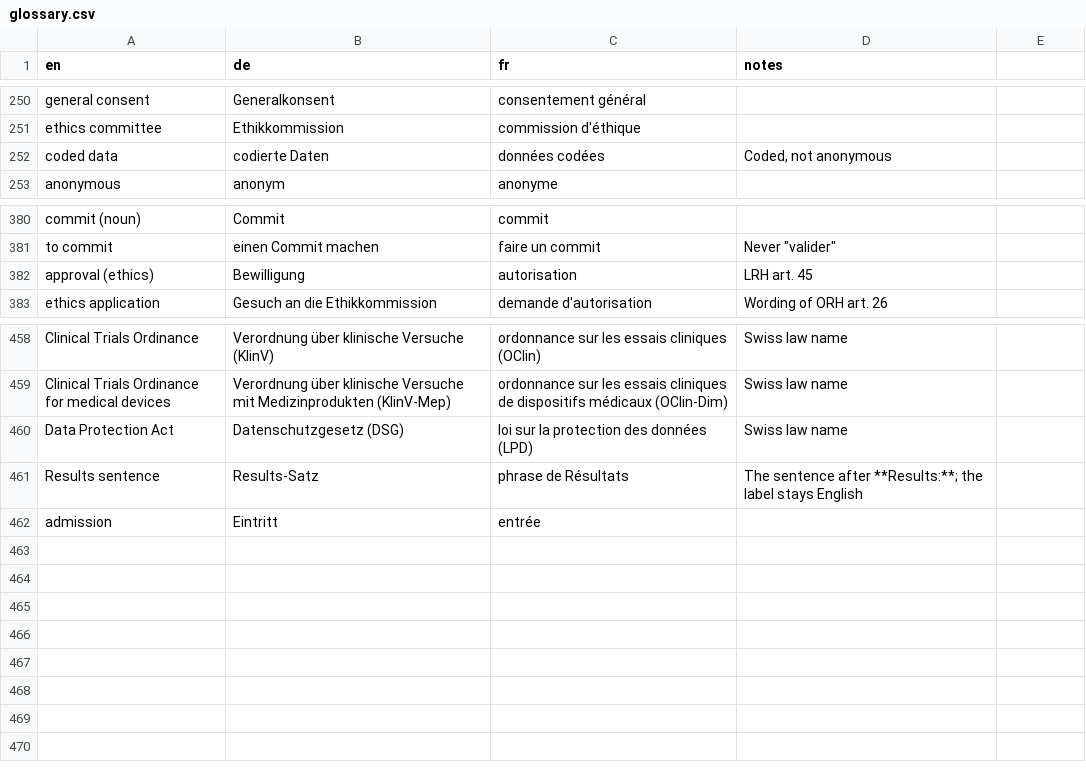
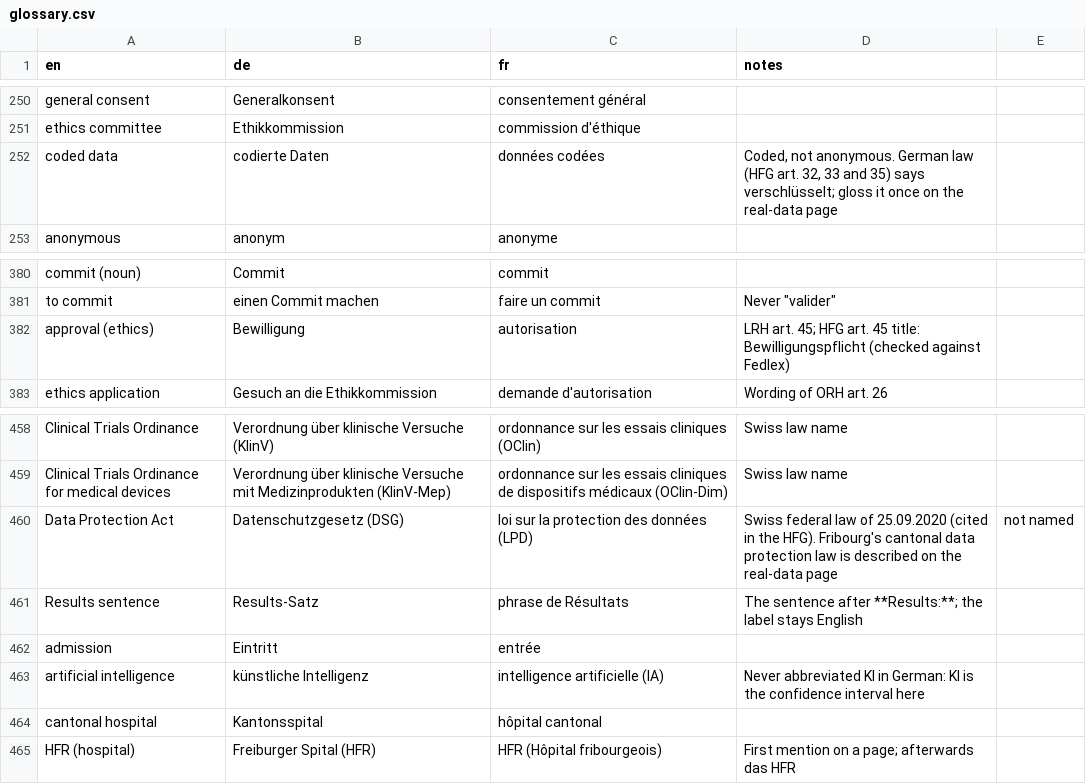
Before and after one commit to hfr-ortho/stats-formation, a CSV file: docs/glossary.csv, drawn as a sheet; only a part is shown, gaps mark what is left out.

```diff
--- a/docs/glossary.csv
+++ b/docs/glossary.csv
@@ -251,3 +251,3 @@ general consent,Generalkonsent,consentement général,
 ethics committee,Ethikkommission,commission d'éthique,
-coded data,codierte Daten,données codées,"Coded, not anonymous"
+coded data,codierte Daten,données codées,"Coded, not anonymous. German law (HFG art. 32, 33 and 35) says verschlüsselt; gloss it once on the real-data page"
 anonymous,anonym,anonyme,
@@ -381,3 +381,3 @@ commit (noun),Commit,commit,
 to commit,einen Commit machen,faire un commit,"Never ""valider"""
-approval (ethics),Bewilligung,autorisation,LRH art. 45
+approval (ethics),Bewilligung,autorisation,LRH art. 45; HFG art. 45 title: Bewilligungspflicht (checked against Fedlex)
 ethics application,Gesuch an die Ethikkommission,demande d'autorisation,Wording of ORH art. 26
@@ -459,4 +459,7 @@ Clinical Trials Ordinance,Verordnung über klinische Versuche (KlinV),ordonnance
 Clinical Trials Ordinance for medical devices,Verordnung über klinische Versuche mit Medizinprodukten (KlinV-Mep),ordonnance sur les essais cliniques de dispositifs médicaux (OClin-Dim),Swiss law name
-Data Protection Act,Datenschutzgesetz (DSG),loi sur la protection des données (LPD),Swiss law name
+Data Protection Act,Datenschutzgesetz (DSG),loi sur la protection des données (LPD),Swiss federal law of 25.09.2020 (cited in the HFG). Fribourg's cantonal data protection law is described on the real-data page, not named
 Results sentence,Results-Satz,phrase de Résultats,The sentence after **Results:**; the label stays English
 admission,Eintritt,entrée,
+artificial intelligence,künstliche Intelligenz,intelligence artificielle (IA),"Never abbreviated KI in German: KI is the confidence interval here"
+cantonal hospital,Kantonsspital,hôpital cantonal,
+HFR (hospital),Freiburger Spital (HFR),HFR (Hôpital fribourgeois),First mention on a page; afterwards das HFR
```
Also changed, not shown: 7 other files.
